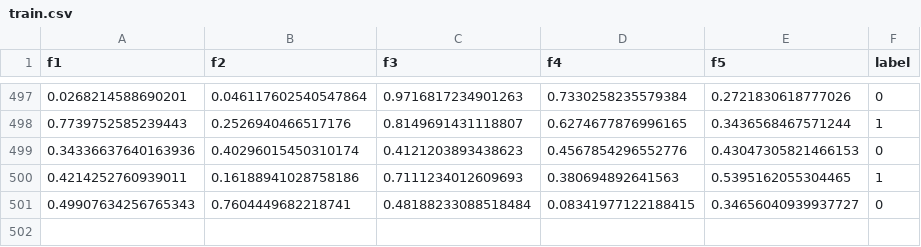
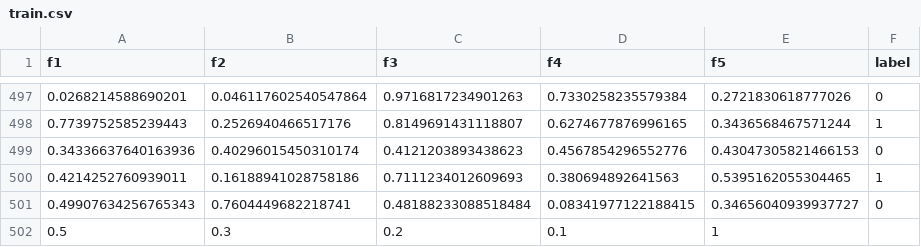
Before and after one commit to Razae786/lab-midterm-sp26, a CSV file: dataset/train.csv, drawn as a sheet; only a part is shown, gaps mark what is left out; the diff names each change by its address in the sheet, - before the commit and + after, or states it on an @@ line.

Commit message:
Test: Add data to trigger pipeline

```diff
--- a/dataset/train.csv
+++ b/dataset/train.csv
+row 502: 0.5 | 0.3 | 0.2 | 0.1 | 1
```
Also changed, not shown: 10 other files.
